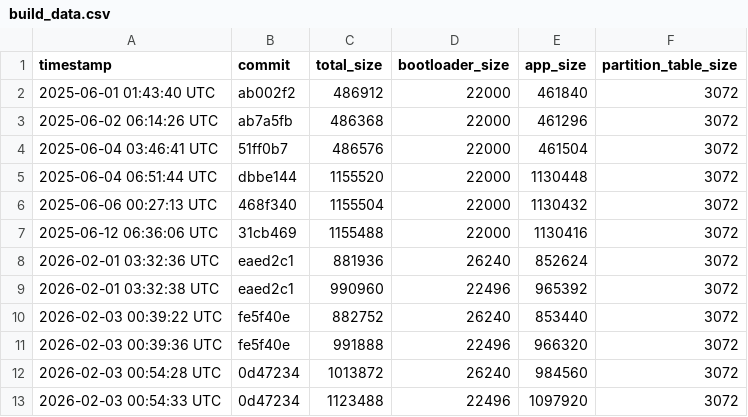
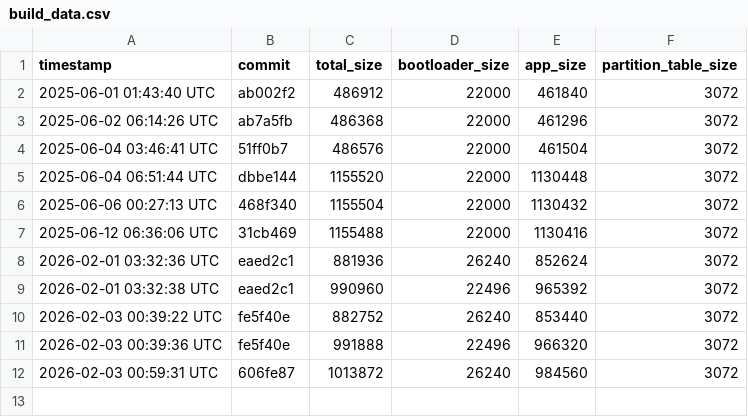
Before and after one commit to qvd808/lcd_touch, a CSV file: build_data.csv, drawn as a sheet.

```diff
--- a/build_data.csv
+++ b/build_data.csv
@@ -11,3 +11,2 @@ timestamp,commit,total_size,bootloader_size,app_size,partition_table_size
 2026-02-03 00:39:36 UTC,fe5f40e,991888,22496,966320,3072
-2026-02-03 00:54:28 UTC,0d47234,1013872,26240,984560,3072
-2026-02-03 00:54:33 UTC,0d47234,1123488,22496,1097920,3072
+2026-02-03 00:59:31 UTC,606fe87,1013872,26240,984560,3072
```
